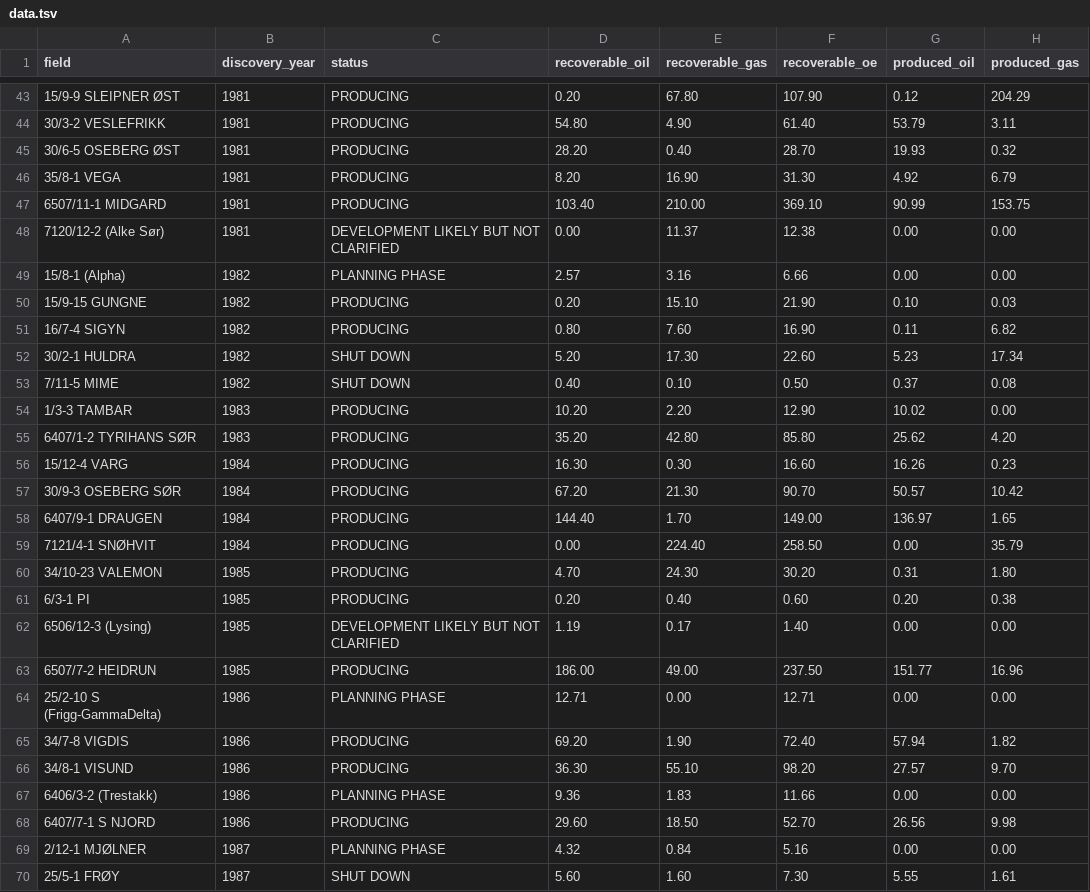
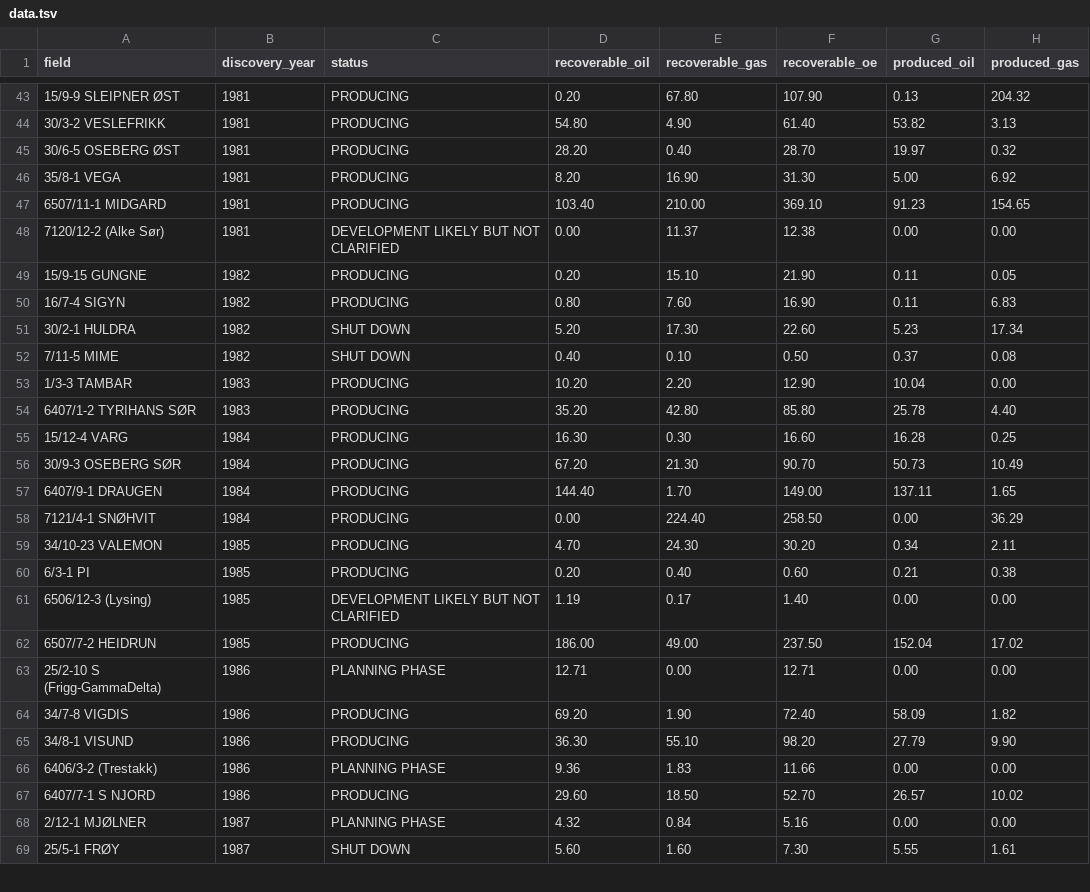
Before and after one commit to ivarref/ncs-discoveries, a TSV file: data/data.tsv, drawn as a sheet; only a part is shown, gaps mark what is left out; the diff covers the shown part only.

```diff
--- a/data/data.tsv
+++ b/data/data.tsv
@@ -43,27 +43,26 @@ field	discovery_year	status	recoverable_oil	recoverable_gas	recoverable_oe	produ
-15/9-9 SLEIPNER ØST	1981	PRODUCING	0.20	67.80	107.90	0.12	204.29
-30/3-2  VESLEFRIKK	1981	PRODUCING	54.80	4.90	61.40	53.79	3.11
-30/6-5 OSEBERG ØST	1981	PRODUCING	28.20	0.40	28.70	19.93	0.32
-35/8-1 VEGA	1981	PRODUCING	8.20	16.90	31.30	4.92	6.79
-6507/11-1 MIDGARD	1981	PRODUCING	103.40	210.00	369.10	90.99	153.75
+15/9-9 SLEIPNER ØST	1981	PRODUCING	0.20	67.80	107.90	0.13	204.32
+30/3-2  VESLEFRIKK	1981	PRODUCING	54.80	4.90	61.40	53.82	3.13
+30/6-5 OSEBERG ØST	1981	PRODUCING	28.20	0.40	28.70	19.97	0.32
+35/8-1 VEGA	1981	PRODUCING	8.20	16.90	31.30	5.00	6.92
+6507/11-1 MIDGARD	1981	PRODUCING	103.40	210.00	369.10	91.23	154.65
 7120/12-2 (Alke Sør)	1981	DEVELOPMENT LIKELY BUT NOT CLARIFIED	0.00	11.37	12.38	0.00	0.00
-15/8-1 (Alpha)	1982	PLANNING PHASE	2.57	3.16	6.66	0.00	0.00
-15/9-15 GUNGNE	1982	PRODUCING	0.20	15.10	21.90	0.10	0.03
-16/7-4 SIGYN	1982	PRODUCING	0.80	7.60	16.90	0.11	6.82
+15/9-15 GUNGNE	1982	PRODUCING	0.20	15.10	21.90	0.11	0.05
+16/7-4 SIGYN	1982	PRODUCING	0.80	7.60	16.90	0.11	6.83
 30/2-1 HULDRA	1982	SHUT DOWN	5.20	17.30	22.60	5.23	17.34
 7/11-5 MIME	1982	SHUT DOWN	0.40	0.10	0.50	0.37	0.08
-1/3-3 TAMBAR	1983	PRODUCING	10.20	2.20	12.90	10.02	0.00
-6407/1-2 TYRIHANS SØR	1983	PRODUCING	35.20	42.80	85.80	25.62	4.20
-15/12-4 VARG	1984	PRODUCING	16.30	0.30	16.60	16.26	0.23
-30/9-3 OSEBERG SØR	1984	PRODUCING	67.20	21.30	90.70	50.57	10.42
-6407/9-1 DRAUGEN	1984	PRODUCING	144.40	1.70	149.00	136.97	1.65
-7121/4-1 SNØHVIT	1984	PRODUCING	0.00	224.40	258.50	0.00	35.79
-34/10-23 VALEMON	1985	PRODUCING	4.70	24.30	30.20	0.31	1.80
-6/3-1 PI	1985	PRODUCING	0.20	0.40	0.60	0.20	0.38
+1/3-3 TAMBAR	1983	PRODUCING	10.20	2.20	12.90	10.04	0.00
+6407/1-2 TYRIHANS SØR	1983	PRODUCING	35.20	42.80	85.80	25.78	4.40
+15/12-4 VARG	1984	PRODUCING	16.30	0.30	16.60	16.28	0.25
+30/9-3 OSEBERG SØR	1984	PRODUCING	67.20	21.30	90.70	50.73	10.49
+6407/9-1 DRAUGEN	1984	PRODUCING	144.40	1.70	149.00	137.11	1.65
+7121/4-1 SNØHVIT	1984	PRODUCING	0.00	224.40	258.50	0.00	36.29
+34/10-23 VALEMON	1985	PRODUCING	4.70	24.30	30.20	0.34	2.11
+6/3-1 PI	1985	PRODUCING	0.20	0.40	0.60	0.21	0.38
 6506/12-3 (Lysing)	1985	DEVELOPMENT LIKELY BUT NOT CLARIFIED	1.19	0.17	1.40	0.00	0.00
-6507/7-2 HEIDRUN	1985	PRODUCING	186.00	49.00	237.50	151.77	16.96
+6507/7-2 HEIDRUN	1985	PRODUCING	186.00	49.00	237.50	152.04	17.02
 25/2-10 S (Frigg-GammaDelta)	1986	PLANNING PHASE	12.71	0.00	12.71	0.00	0.00
-34/7-8 VIGDIS	1986	PRODUCING	69.20	1.90	72.40	57.94	1.82
-34/8-1 VISUND	1986	PRODUCING	36.30	55.10	98.20	27.57	9.70
+34/7-8 VIGDIS	1986	PRODUCING	69.20	1.90	72.40	58.09	1.82
+34/8-1 VISUND	1986	PRODUCING	36.30	55.10	98.20	27.79	9.90
 6406/3-2 (Trestakk)	1986	PLANNING PHASE	9.36	1.83	11.66	0.00	0.00
-6407/7-1 S NJORD	1986	PRODUCING	29.60	18.50	52.70	26.56	9.98
+6407/7-1 S NJORD	1986	PRODUCING	29.60	18.50	52.70	26.57	10.02
 2/12-1 MJØLNER	1987	PLANNING PHASE	4.32	0.84	5.16	0.00	0.00
```
Also changed, not shown: 85 edited cells elsewhere in this file, data/produced.csv.
